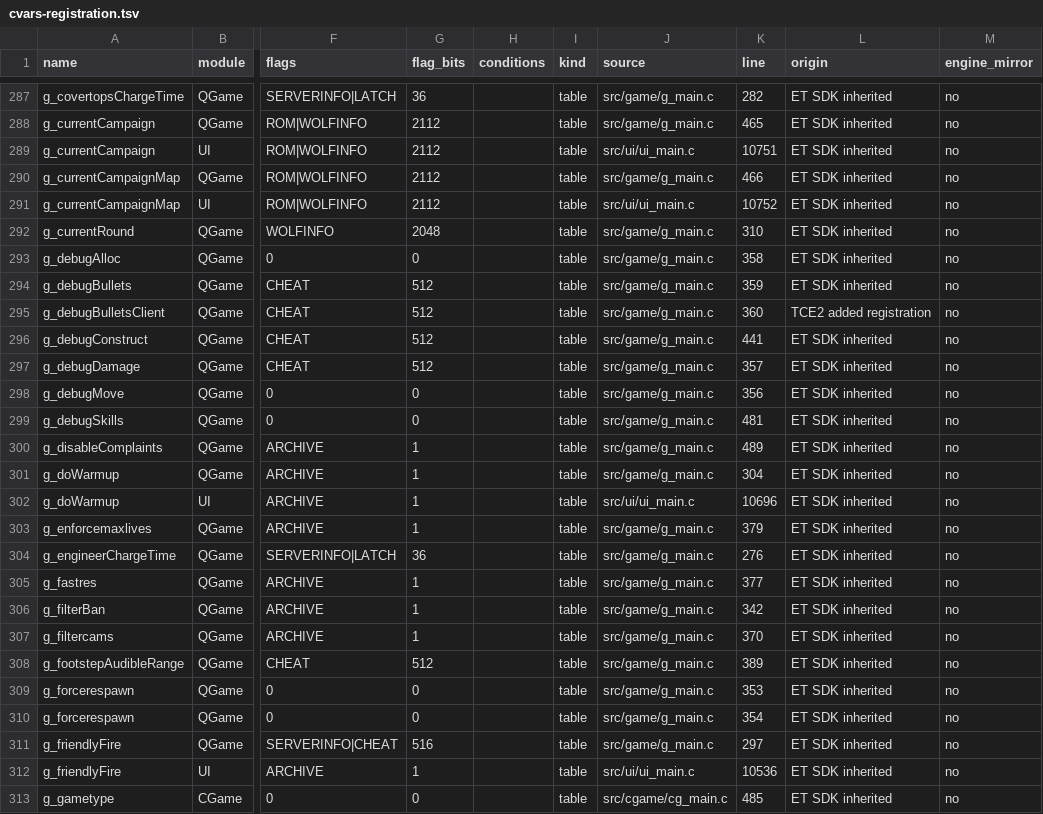
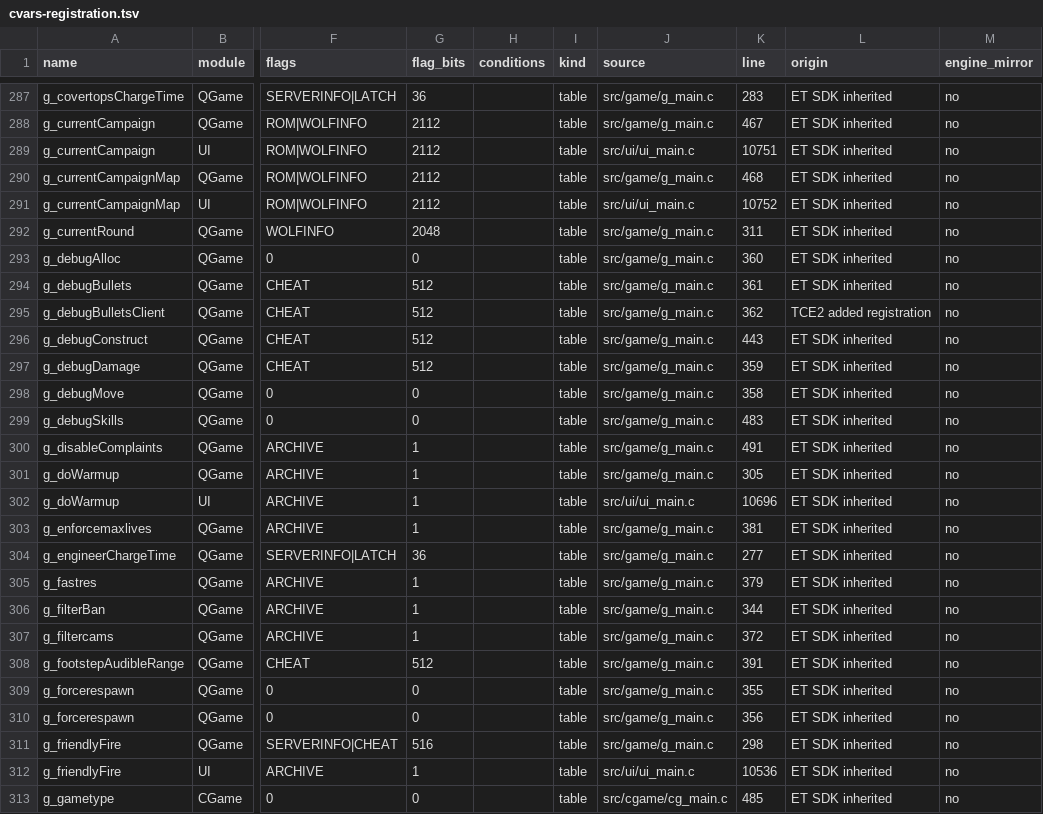
Before and after one commit to jay1110/true-combat, a TSV file: Docs/cvars-registration.tsv, drawn as a sheet; only a part is shown, gaps mark what is left out; the diff covers the shown part only; the diff names each change by its address in the sheet, - before the commit and + after, or states it on an @@ line.

```diff
--- a/Docs/cvars-registration.tsv
+++ b/Docs/cvars-registration.tsv
-K287 (line): 282
+K287 (line): 283
-K288 (line): 465
+K288 (line): 467
-K290 (line): 466
+K290 (line): 468
-K292 (line): 310
+K292 (line): 311
-K293 (line): 358
+K293 (line): 360
-K294 (line): 359
+K294 (line): 361
-K295 (line): 360
+K295 (line): 362
-K296 (line): 441
+K296 (line): 443
-K297 (line): 357
+K297 (line): 359
-K298 (line): 356
+K298 (line): 358
-K299 (line): 481
+K299 (line): 483
-K300 (line): 489
+K300 (line): 491
-K301 (line): 304
+K301 (line): 305
-K303 (line): 379
+K303 (line): 381
-K304 (line): 276
+K304 (line): 277
-K305 (line): 377
+K305 (line): 379
-K306 (line): 342
+K306 (line): 344
-K307 (line): 370
+K307 (line): 372
-K308 (line): 389
+K308 (line): 391
-K309 (line): 353
+K309 (line): 355
-K310 (line): 354
+K310 (line): 356
-K311 (line): 297
+K311 (line): 298
```
Also changed, not shown: 1 added row and 146 edited cells elsewhere in this file, Docs/cvars-descriptions.tsv, 22 other files.
